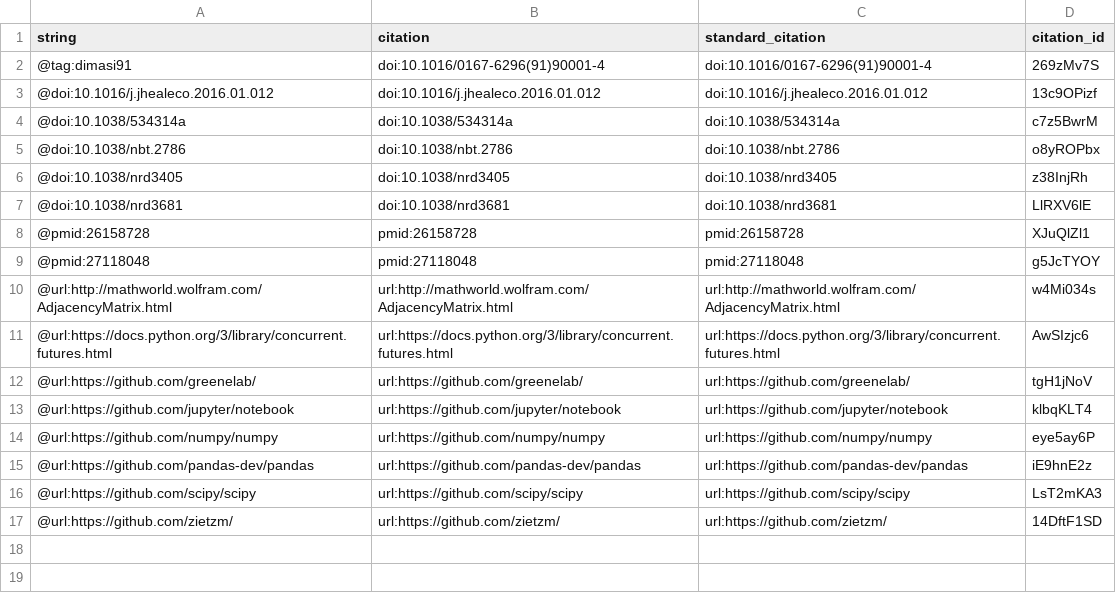
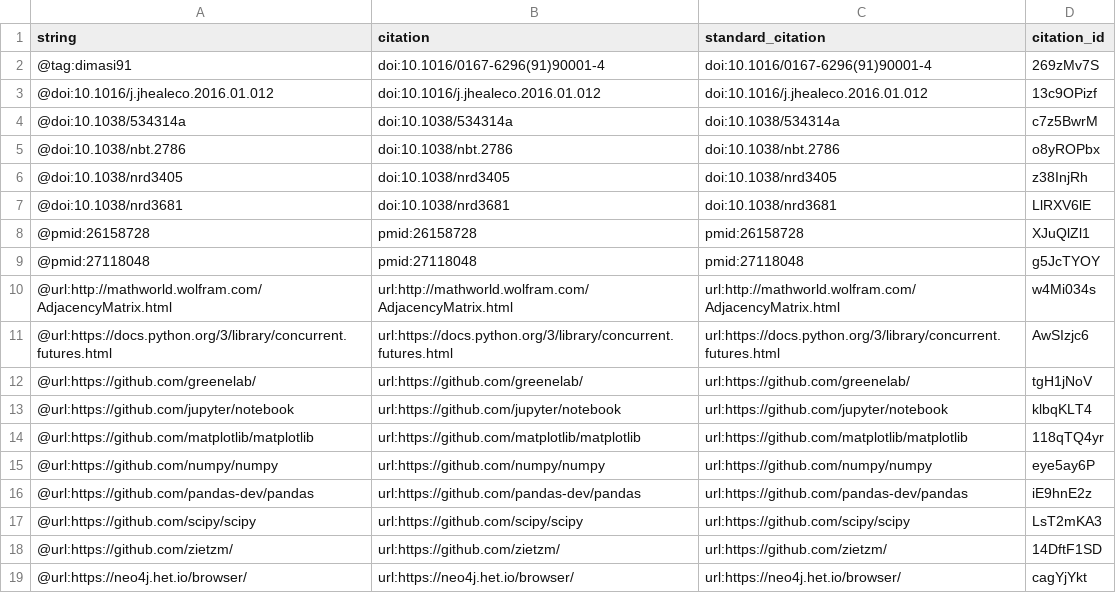
Before and after one commit to zietzm/Vagelos2017, a TSV file: citations.tsv, drawn as a sheet; the diff names each change by its address in the sheet, - before the commit and + after, or states it on an @@ line.

Commit message:
Visualization information
This build is based on
https://github.com/zietzm/Vagelos2017/commit/968284bfb80b157699e93237ea8728c6d03972ca.

This commit was created by the following Travis CI build and job:
https://travis-ci.org/zietzm/Vagelos2017/builds/264577847
https://travis-ci.org/zietzm/Vagelos2017/jobs/264577848

[ci skip]

The full commit message that triggered this build is copied below:

Visualization information

```diff
--- a/citations.tsv
+++ b/citations.tsv
+row 14: @url:https://github.com/matplotlib/matplotlib | url:https://github.com/matplotlib/matplotlib | url:https://github.com/matplotlib/matplotlib | 118qTQ4yr
+row 19: @url:https://neo4j.het.io/browser/ | url:https://neo4j.het.io/browser/ | url:https://neo4j.het.io/browser/ | cagYjYkt
```
Also changed, not shown: 5 other files.
